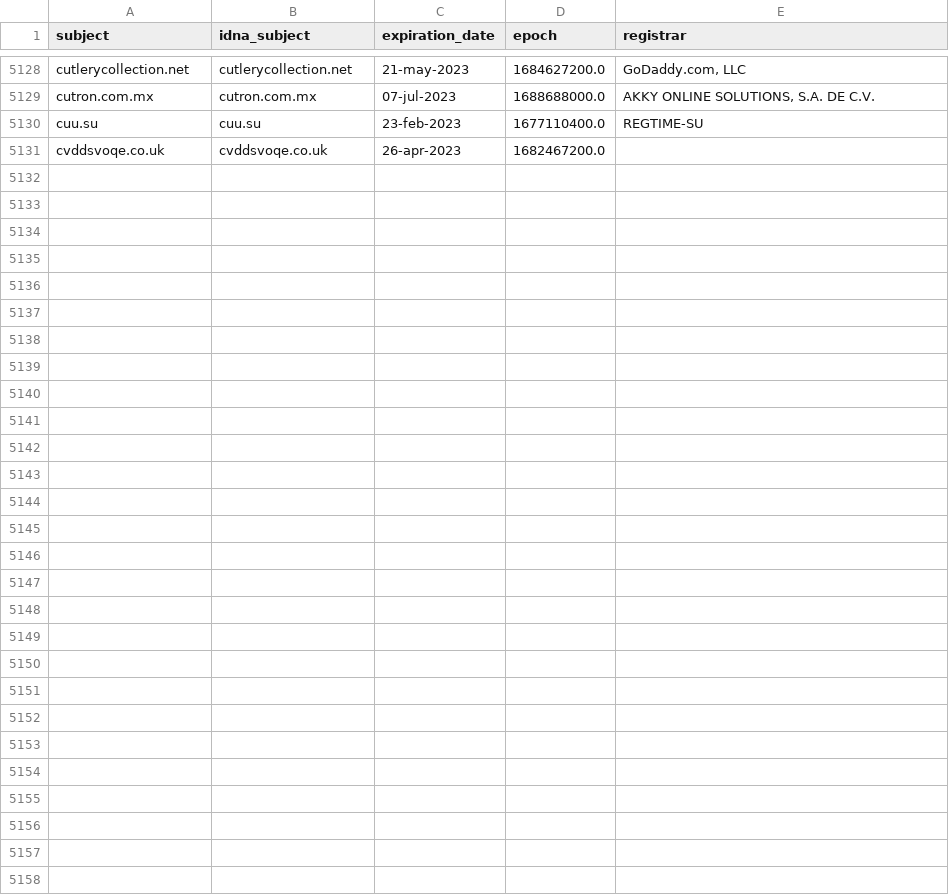
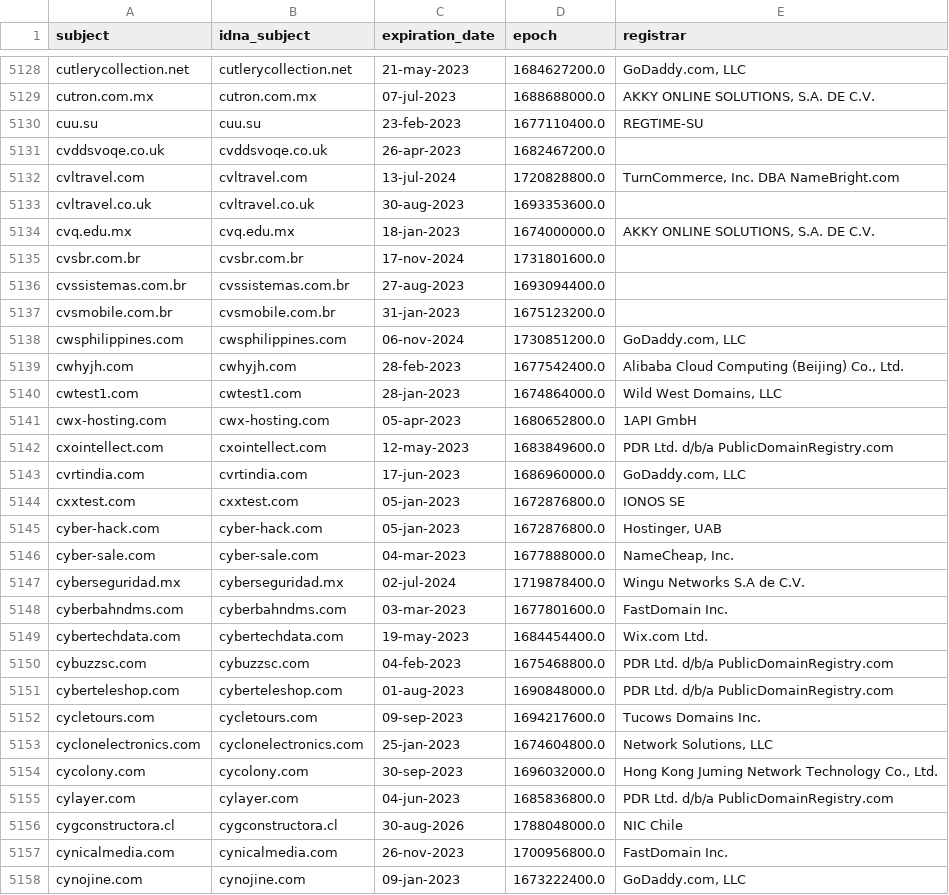
Before and after one commit to dead-hosts/upd_domain_git_gioxx, a CSV file: .pyfunceble/whois.csv, drawn as a sheet; only a part is shown, gaps mark what is left out; the diff names each change by its address in the sheet, - before the commit and + after, or states it on an @@ line.

Commit message:
[Autosave][Dead-Hosts::upd_domain_git_gioxx]
U3OACV8AmnuP8mwzxVhMFVuT

```diff
--- a/.pyfunceble/whois.csv
+++ b/.pyfunceble/whois.csv
+row 5132: cvltravel.com | cvltravel.com | 13-jul-2024 | 1720828800.0 | TurnCommerce, Inc. DBA NameBright.com
+row 5133: cvltravel.co.uk | cvltravel.co.uk | 30-aug-2023 | 1693353600.0
+row 5134: cvq.edu.mx | cvq.edu.mx | 18-jan-2023 | 1674000000.0 | AKKY ONLINE SOLUTIONS, S.A. DE C.V.
+row 5135: cvsbr.com.br | cvsbr.com.br | 17-nov-2024 | 1731801600.0
+row 5136: cvssistemas.com.br | cvssistemas.com.br | 27-aug-2023 | 1693094400.0
+row 5137: cvsmobile.com.br | cvsmobile.com.br | 31-jan-2023 | 1675123200.0
+row 5138: cwsphilippines.com | cwsphilippines.com | 06-nov-2024 | 1730851200.0 | GoDaddy.com, LLC
+row 5139: cwhyjh.com | cwhyjh.com | 28-feb-2023 | 1677542400.0 | Alibaba Cloud Computing (Beijing) Co., Ltd.
+row 5140: cwtest1.com | cwtest1.com | 28-jan-2023 | 1674864000.0 | Wild West Domains, LLC
+row 5141: cwx-hosting.com | cwx-hosting.com | 05-apr-2023 | 1680652800.0 | 1API GmbH
+row 5142: cxointellect.com | cxointellect.com | 12-may-2023 | 1683849600.0 | PDR Ltd. d/b/a PublicDomainRegistry.com
+row 5143: cvrtindia.com | cvrtindia.com | 17-jun-2023 | 1686960000.0 | GoDaddy.com, LLC
+row 5144: cxxtest.com | cxxtest.com | 05-jan-2023 | 1672876800.0 | IONOS SE
+row 5145: cyber-hack.com | cyber-hack.com | 05-jan-2023 | 1672876800.0 | Hostinger, UAB
+row 5146: cyber-sale.com | cyber-sale.com | 04-mar-2023 | 1677888000.0 | NameCheap, Inc.
+row 5147: cyberseguridad.mx | cyberseguridad.mx | 02-jul-2024 | 1719878400.0 | Wingu Networks S.A de C.V.
+row 5148: cyberbahndms.com | cyberbahndms.com | 03-mar-2023 | 1677801600.0 | FastDomain Inc.
+row 5149: cybertechdata.com | cybertechdata.com | 19-may-2023 | 1684454400.0 | Wix.com Ltd.
+row 5150: cybuzzsc.com | cybuzzsc.com | 04-feb-2023 | 1675468800.0 | PDR Ltd. d/b/a PublicDomainRegistry.com
+row 5151: cyberteleshop.com | cyberteleshop.com | 01-aug-2023 | 1690848000.0 | PDR Ltd. d/b/a PublicDomainRegistry.com
+row 5152: cycletours.com | cycletours.com | 09-sep-2023 | 1694217600.0 | Tucows Domains Inc.
+row 5153: cyclonelectronics.com | cyclonelectronics.com | 25-jan-2023 | 1674604800.0 | Network Solutions, LLC
+row 5154: cycolony.com | cycolony.com | 30-sep-2023 | 1696032000.0 | Hong Kong Juming Network Technology Co., Ltd.
+row 5155: cylayer.com | cylayer.com | 04-jun-2023 | 1685836800.0 | PDR Ltd. d/b/a PublicDomainRegistry.com
+row 5156: cygconstructora.cl | cygconstructora.cl | 30-aug-2026 | 1788048000.0 | NIC Chile
+row 5157: cynicalmedia.com | cynicalmedia.com | 26-nov-2023 | 1700956800.0 | FastDomain Inc.
+row 5158: cynojine.com | cynojine.com | 09-jan-2023 | 1673222400.0 | GoDaddy.com, LLC
```
Also changed, not shown: .pyfunceble/inactive.csv, 13 other files.
